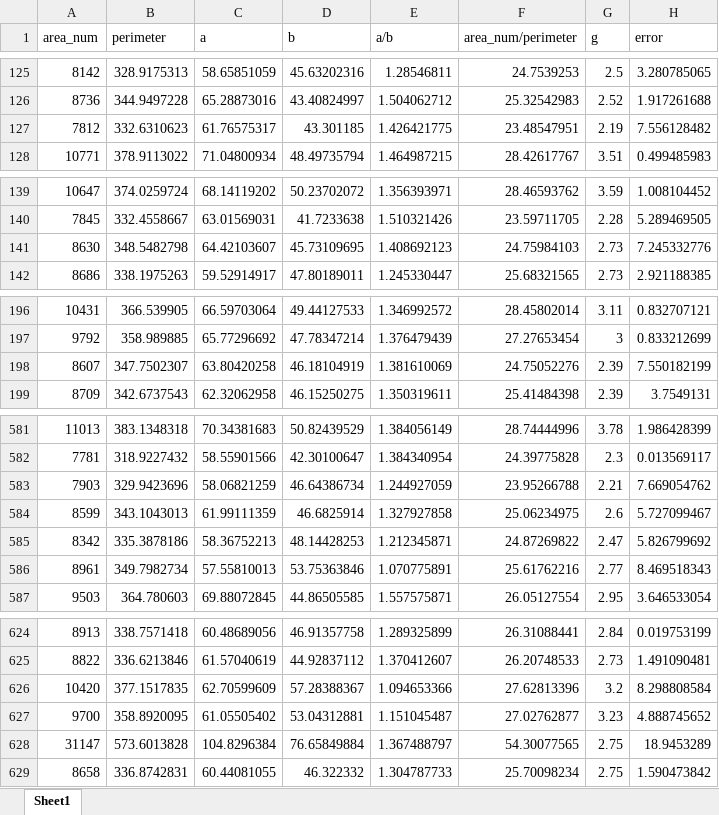
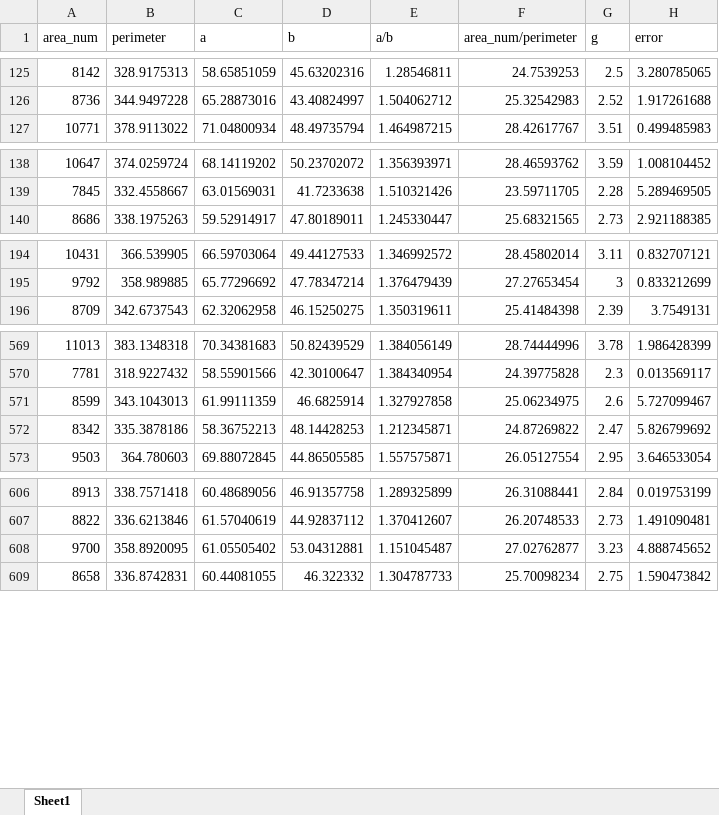
Before and after one commit to dabingbigice/hutao_quality_prediction, an Excel workbook: 核桃仁表型信息.xlsx, sheet Sheet1, drawn as a sheet; only a part is shown, gaps mark what is left out; values as stored, in another font and other column widths than the file's, no borders; removed rows and columns are numbered as before the commit, all else as after; the diff covers the shown part only; the diff names each change by its address in the sheet, - before the commit and + after, or states it on an @@ line.

```diff
--- a/核桃仁表型信息.xlsx (sheet Sheet1)
+++ b/核桃仁表型信息.xlsx (sheet Sheet1)
-row 127: 7812 | 332.6310623 | 61.76575317 | 43.301185 | 1.426421775 | 23.48547951 | 2.19 | 7.556128482
-row 141: 8630 | 348.5482798 | 64.42103607 | 45.73109695 | 1.408692123 | 24.75984103 | 2.73 | 7.245332776
-row 198: 8607 | 347.7502307 | 63.80420258 | 46.18104919 | 1.381610069 | 24.75052276 | 2.39 | 7.550182199
-row 583: 7903 | 329.9423696 | 58.06821259 | 46.64386734 | 1.244927059 | 23.95266788 | 2.21 | 7.669054762
-row 586: 8961 | 349.7982734 | 57.55810013 | 53.75363846 | 1.070775891 | 25.61762216 | 2.77 | 8.469518343
-row 626: 10420 | 377.1517835 | 62.70599609 | 57.28388367 | 1.094653366 | 27.62813396 | 3.2 | 8.298808584
-row 628: 31147 | 573.6013828 | 104.8296384 | 76.65849884 | 1.367488797 | 54.30077565 | 2.75 | 18.9453289
```
Also changed, not shown: 127 added rows and 16 removed rows elsewhere in this sheet.
